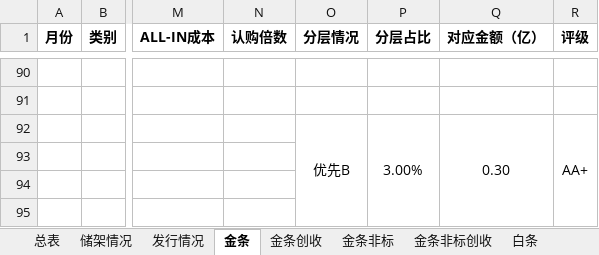
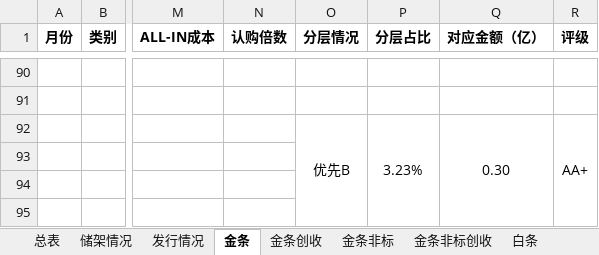
Before and after one commit to codebluce/ABS-Toolbox, an Excel workbook: deliverables/ledger/03_final/2026年ABS发行台账-1016-定稿.xlsx, sheet 金条, drawn as a sheet; only a part is shown, gaps mark what is left out; values as stored, in another font and other column widths than the file's, no borders; the diff covers the shown part only; the diff names each change by its address in the sheet, - before the commit and + after, or states it on an @@ line.

```diff
--- a/deliverables/ledger/03_final/2026年ABS发行台账-1016-定稿.xlsx (sheet 金条)
+++ b/deliverables/ledger/03_final/2026年ABS发行台账-1016-定稿.xlsx (sheet 金条)
-P92 (分层占比): 3.00%
+P92 (分层占比): 3.23%
```
Also changed, not shown: 12 edited cells elsewhere in this sheet, sheet 总表, sheet 动产质押, 9 other files.
